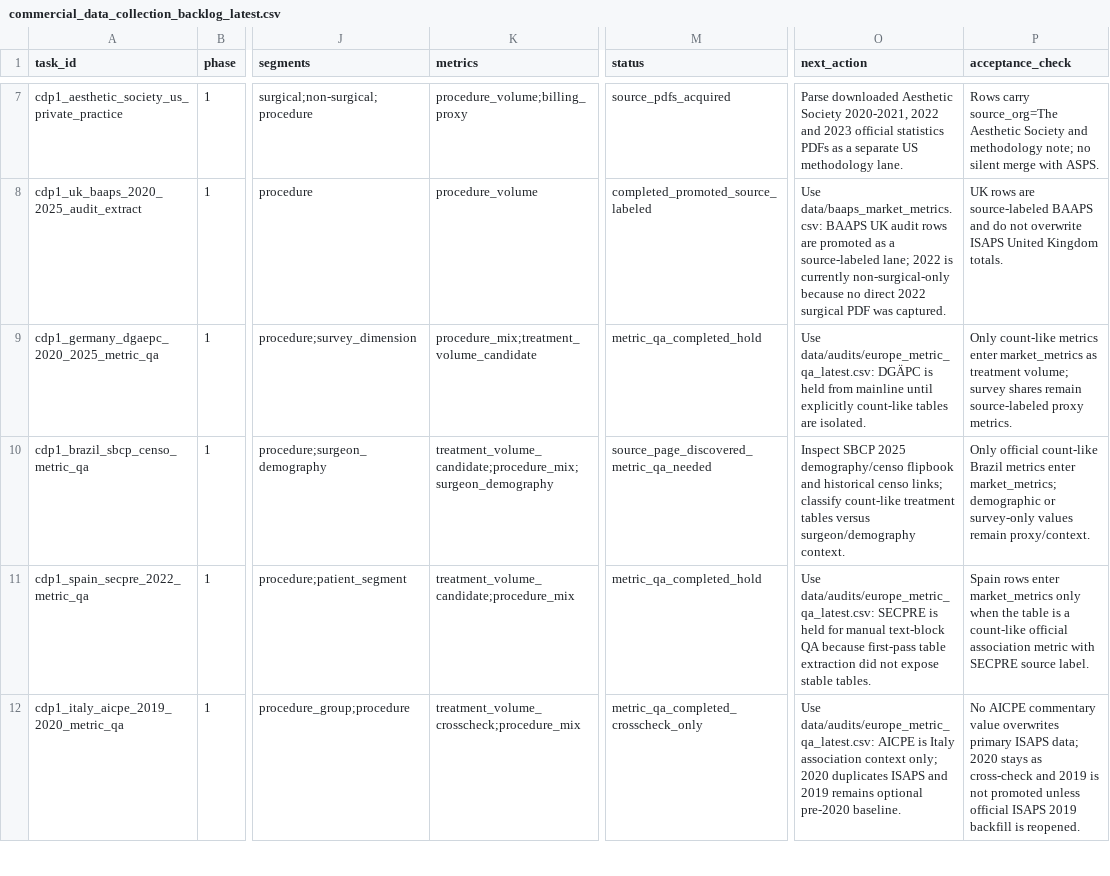
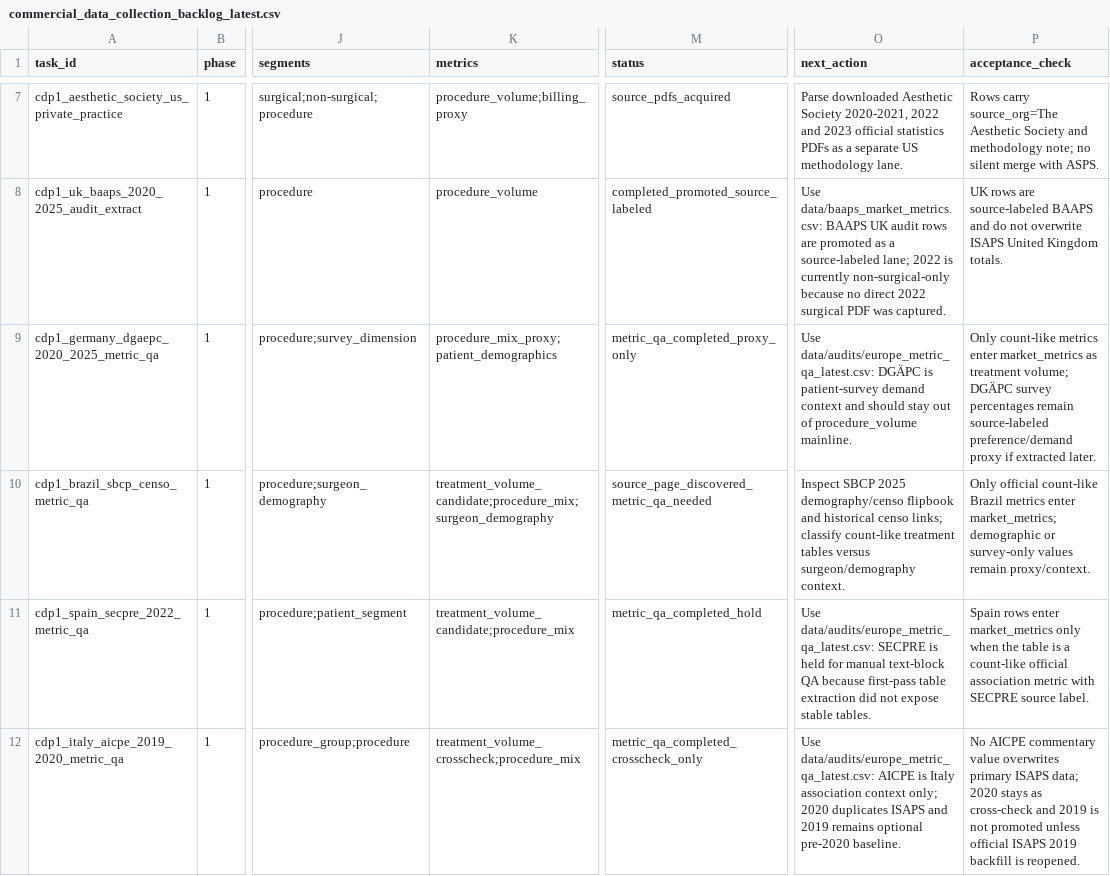
Before and after one commit to Yiseut/GlobalAR, a CSV file: data/audits/commercial_data_collection_backlog_latest.csv, drawn as a sheet; only a part is shown, gaps mark what is left out; the diff names each change by its address in the sheet, - before the commit and + after, or states it on an @@ line.

```diff
--- a/data/audits/commercial_data_collection_backlog_latest.csv
+++ b/data/audits/commercial_data_collection_backlog_latest.csv
-K9 (metrics): procedure_mix;treatment_volume_candidate
+K9 (metrics): procedure_mix_proxy;patient_demographics
-M9 (status): metric_qa_completed_hold
+M9 (status): metric_qa_completed_proxy_only
-O9 (next_action): …DGÄPC is held from mainline until explicitly count-like tables are isolated.
+O9 (next_action): …DGÄPC is patient-survey demand context and should stay out of procedure_volume mainline.
-P9 (acceptance_check): …treatment volume; survey shares remain source-labeled proxy metrics.
+P9 (acceptance_check): …treatment volume; DGÄPC survey percentages remain source-labeled preference/demand proxy if extracted later.
```
Also changed, not shown: data/audits/commercial_next_step_completion_latest.csv, data/audits/company_revenue_layer_progress_latest.csv, 9 other files.
